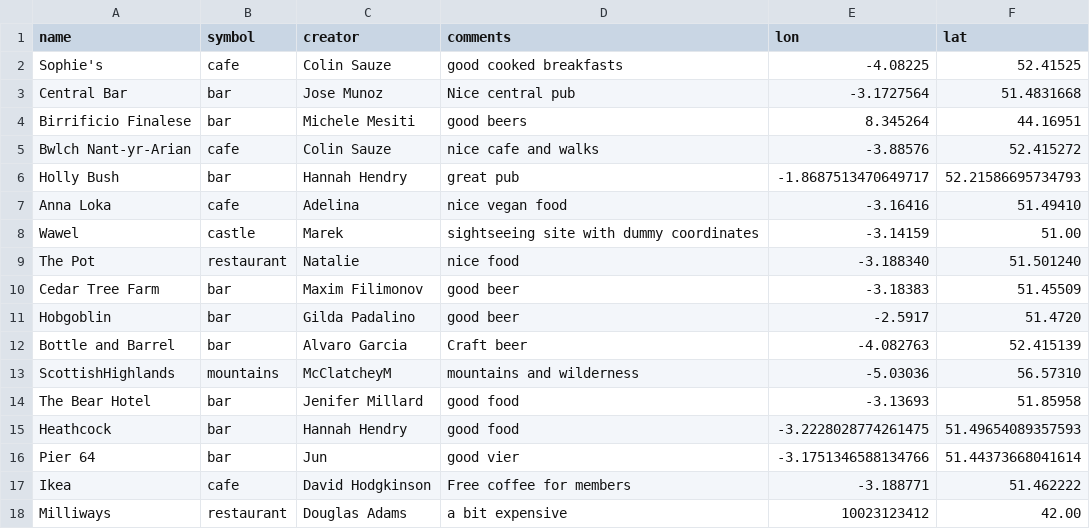
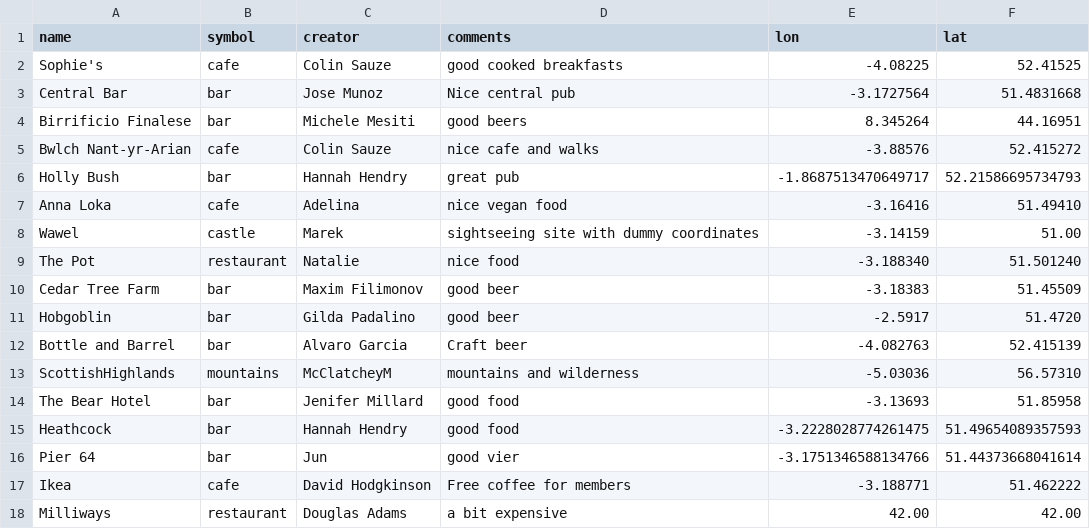
Before and after one commit to colinsauze/aber-pubs, a CSV file: aberpubs.csv, drawn as a sheet.

Commit message:
Added a mythological restaurant
Please look at

https://en.wikipedia.org/wiki/The_Restaurant_at_the_End_of_the_Universe

```diff
--- a/aberpubs.csv
+++ b/aberpubs.csv
@@ -17,2 +17,2 @@ Pier 64, bar, Jun, good vier, -3.1751346588134766, 51.44373668041614
 Ikea,cafe,David Hodgkinson,Free coffee for members,-3.188771,51.462222
-Milliways,restaurant,Douglas Adams,a bit expensive,10023123412,42.00
+Milliways,restaurant,Douglas Adams,a bit expensive,42.00,42.00
```
